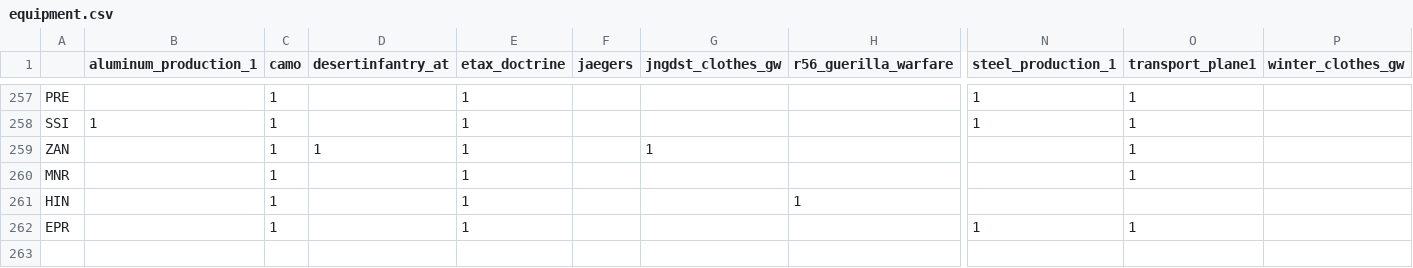
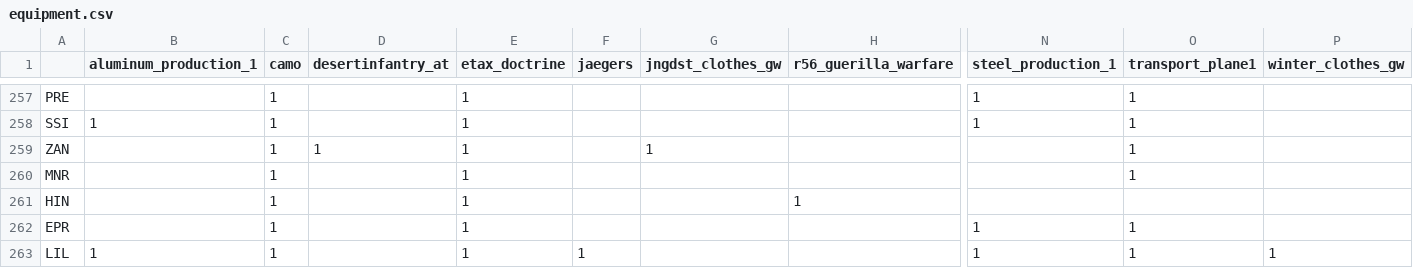
Before and after one commit to maldun/autobahn, a CSV file: .scripts/equipment.csv, drawn as a sheet; only a part is shown, gaps mark what is left out; rows hold the shown columns only; the diff names each change by its address in the sheet, - before the commit and + after, or states it on an @@ line.

```diff
--- a/.scripts/equipment.csv
+++ b/.scripts/equipment.csv
+row 263: LIL | 1 | 1 |  | 1 | 1 |  |  | 1 | 1 | 1
```
Also changed, not shown: 32 other files.
